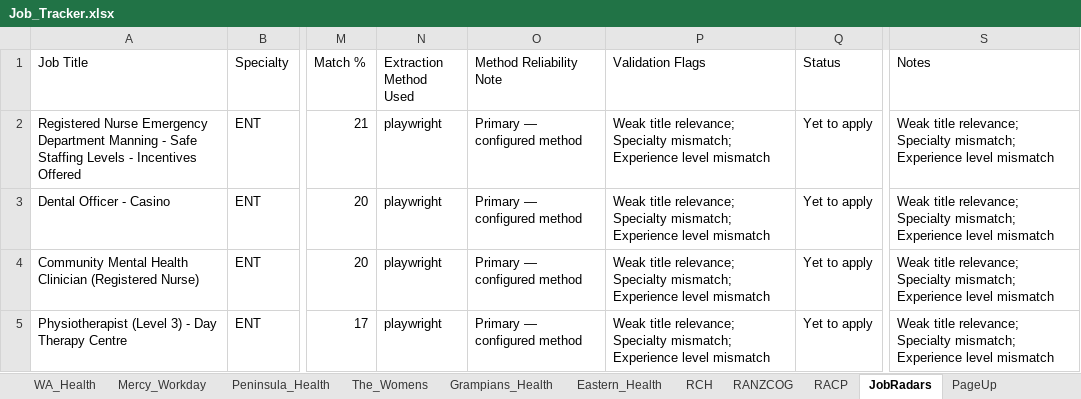
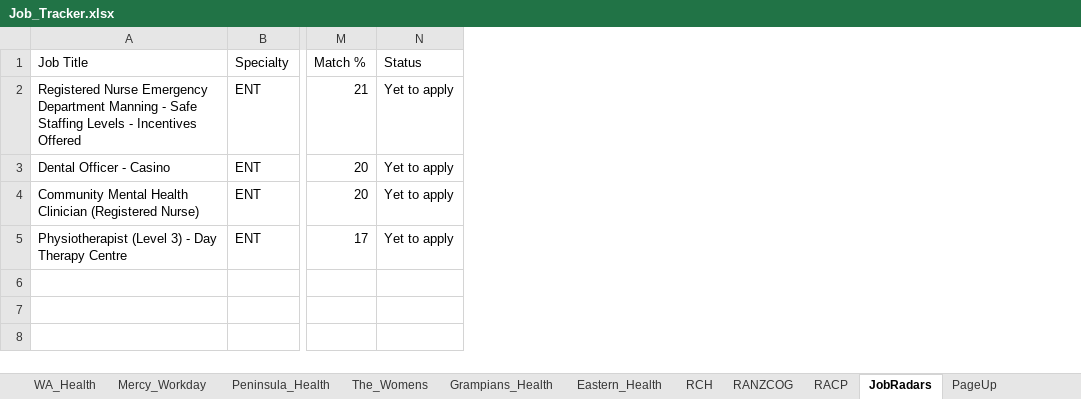
Before and after one commit to umang8954/Doctor-Australia-Job-Collector, an Excel workbook: Job_Tracker.xlsx, sheet JobRadars, drawn as a sheet; only a part is shown, gaps mark what is left out; values as stored, in another font and other column widths than the file's, no borders; the diff names each change by its address in the sheet, - before the commit and + after, or states it on an @@ line.

```diff
--- a/Job_Tracker.xlsx (sheet JobRadars)
+++ b/Job_Tracker.xlsx (sheet JobRadars)
-column N (Extraction Method Used), rows 2-5: all playwright
-column O (Method Reliability Note), rows 2-5: all Primary — configured method
-column P (Validation Flags), rows 2-5: all Weak title relevance; Specialty mismatch; Experience level mismatch
-column S (Notes), rows 2-5: all Weak title relevance; Specialty mismatch; Experience level mismatch
```
Also changed, not shown: sheet Apply_Queue, sheet The_Womens, sheet Careers_VIC, sheet RANZCOG, sheet RCH, sheet PageUp, 11 more sheets, other sheet tabs, 3 other files.
